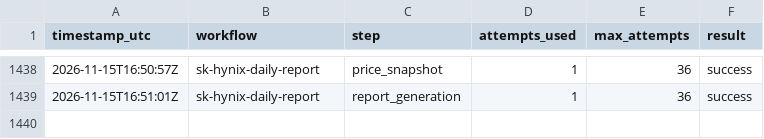
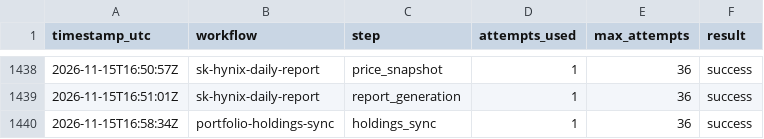
Before and after one commit to stevekoo-ai/Repo_name, a CSV file: sources/automation-run-log.csv, drawn as a sheet; only a part is shown, gaps mark what is left out.

```diff
--- a/sources/automation-run-log.csv
+++ b/sources/automation-run-log.csv
@@ -1439 +1439,2 @@ timestamp_utc,workflow,step,attempts_used,max_attempts,result
 2026-11-15T16:51:01Z,sk-hynix-daily-report,report_generation,1,36,success
+2026-11-15T16:58:34Z,portfolio-holdings-sync,holdings_sync,1,36,success
```
Also changed, not shown: sources/portfolio-bonds.csv, sources/portfolio-cash.csv, 1 other file.
